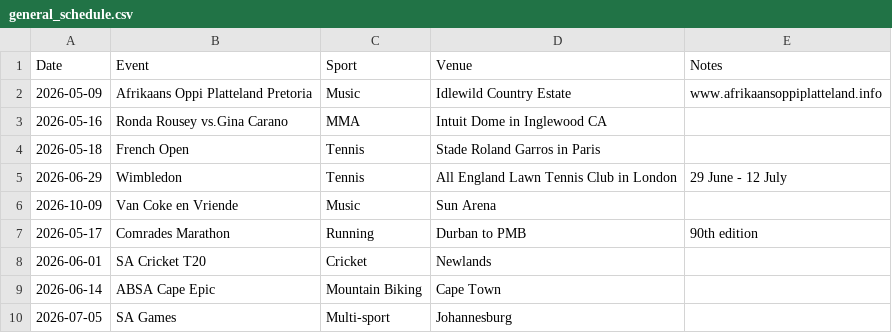
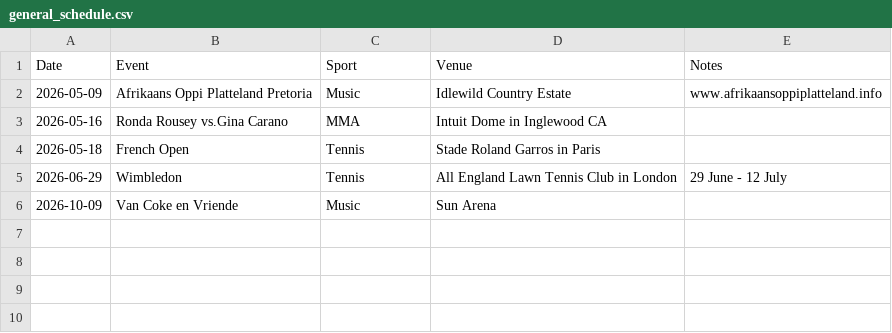
Before and after one commit to mrp36126/mysportzone, a CSV file: data/general_schedule.csv, drawn as a sheet.

Commit message:
Update general_schedule.csv

```diff
--- a/data/general_schedule.csv
+++ b/data/general_schedule.csv
@@ -6,5 +6 @@ Date,Event,Sport,Venue,Notes
 2026-10-09,Van Coke en Vriende,Music,Sun Arena,
-2026-05-17,Comrades Marathon,Running,Durban to PMB,90th edition
-2026-06-01,SA Cricket T20,Cricket,Newlands,
-2026-06-14,ABSA Cape Epic,Mountain Biking,Cape Town,
-2026-07-05,SA Games,Multi-sport,Johannesburg,
```
